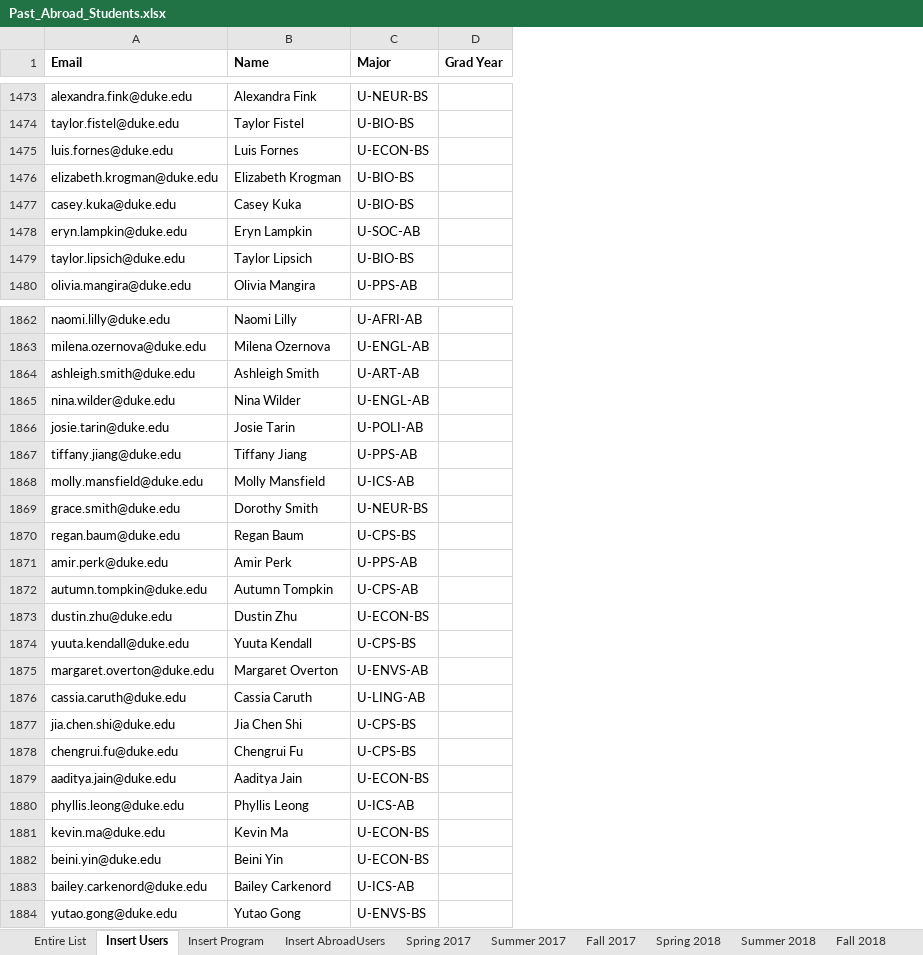
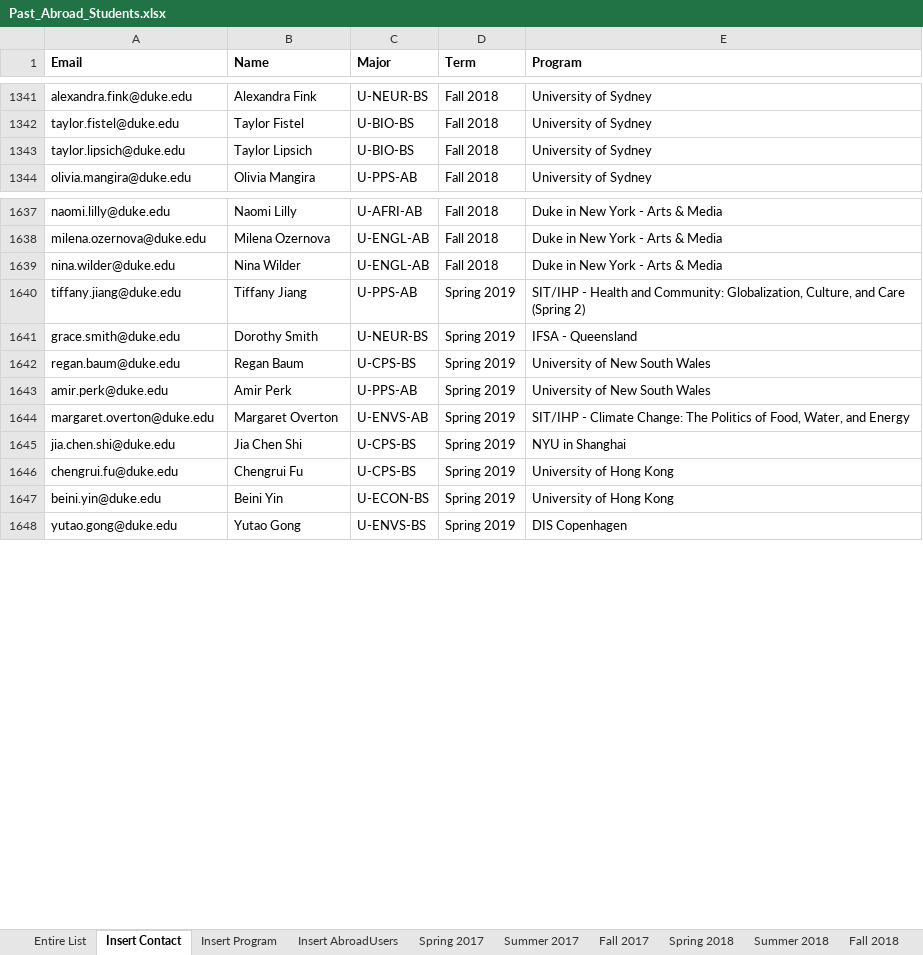
Before and after one commit to smwhitt/Devils-Abroad, an Excel workbook: Past_Abroad_Students.xlsx, sheet Insert Contact, drawn as a sheet; only a part is shown, gaps mark what is left out; values as stored, in another font and other column widths than the file's, no borders; conditional formats not drawn; removed rows and columns are numbered as before the commit, all else as after; the diff covers the shown part only; the diff names each change by its address in the sheet, - before the commit and + after, or states it on an @@ line.

```diff
--- a/Past_Abroad_Students.xlsx (sheet Insert Contact)
+++ b/Past_Abroad_Students.xlsx (sheet Insert Contact)
-sheet tab: Insert Users
+sheet tab: Insert Contact
-column D (Grad Year), empty
+column D (Term), rows 1341-1344: all Fall 2018; rows 1637-1648: Fall 2018 | Fall 2018 | Fall 2018 | Spring 2019 | Spring 2019 | Spring 2019 | Spring 2019 | Spring 2019 | Spring 2019 | Spring 2019 | Spring 2019 | Spring 2019
+column E (Program), rows 1341-1344: all University of Sydney; rows 1637-1648: Duke in New York - Arts & Media | Duke in New York - Arts & Media | Duke in New York - Arts & Media | SIT/IHP - Health and Community: Globalization, Culture, and Care (Spring 2) | IFSA - Queensland | University of New South Wales | University of New South Wales | SIT/IHP - Climate Change: The Politics of Food, Water, and Energy | NYU in Shanghai | University of Hong Kong | University of Hong Kong | DIS Copenhagen
-row 1475: luis.fornes@duke.edu | Luis Fornes | U-ECON-BS
-row 1476: elizabeth.krogman@duke.edu | Elizabeth Krogman | U-BIO-BS
-row 1477: casey.kuka@duke.edu | Casey Kuka | U-BIO-BS
-row 1478: eryn.lampkin@duke.edu | Eryn Lampkin | U-SOC-AB
-row 1864: ashleigh.smith@duke.edu | Ashleigh Smith | U-ART-AB
-row 1866: josie.tarin@duke.edu | Josie Tarin | U-POLI-AB
-row 1868: molly.mansfield@duke.edu | Molly Mansfield | U-ICS-AB
-row 1872: autumn.tompkin@duke.edu | Autumn Tompkin | U-CPS-AB
-row 1873: dustin.zhu@duke.edu | Dustin Zhu | U-ECON-BS
-row 1874: yuuta.kendall@duke.edu | Yuuta Kendall | U-CPS-BS
-row 1876: cassia.caruth@duke.edu | Cassia Caruth | U-LING-AB
-row 1879: aaditya.jain@duke.edu | Aaditya Jain | U-ECON-BS
-row 1880: phyllis.leong@duke.edu | Phyllis Leong | U-ICS-AB
-row 1881: kevin.ma@duke.edu | Kevin Ma | U-ECON-BS
-row 1883: bailey.carkenord@duke.edu | Bailey Carkenord | U-ICS-AB
```
Also changed, not shown: 391 removed rows elsewhere in this sheet, 8 other files.
